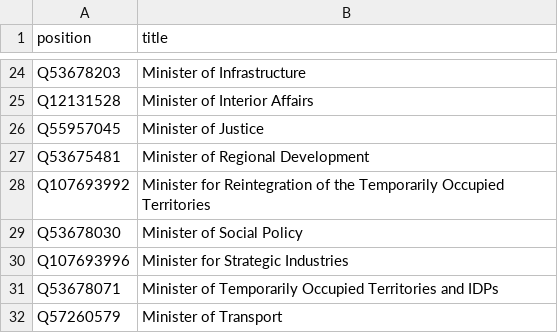
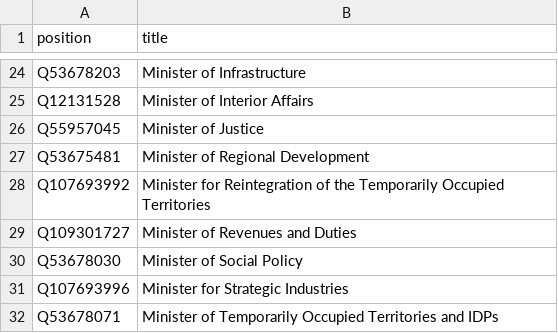
Before and after one commit to every-politician-scrapers/ukraine-cabinet, a CSV file: wikidata/wanted-positions.csv, drawn as a sheet; only a part is shown, gaps mark what is left out; the shorter side is filled out with more unchanged rows.

```diff
--- a/wikidata/wanted-positions.csv
+++ b/wikidata/wanted-positions.csv
@@ -28,2 +28,3 @@ Q53675481,Minister of Regional Development
 Q107693992,Minister for Reintegration of the Temporarily Occupied Territories
+Q109301727,Minister of Revenues and Duties
 Q53678030,Minister of Social Policy
```
Also changed, not shown: wikidata/xtra-positions.csv.
